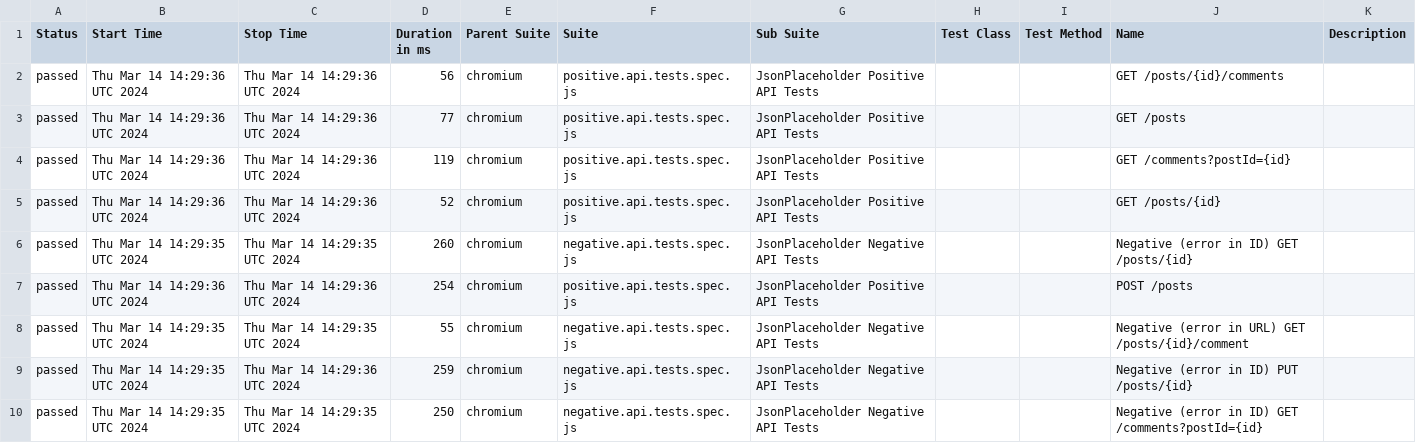
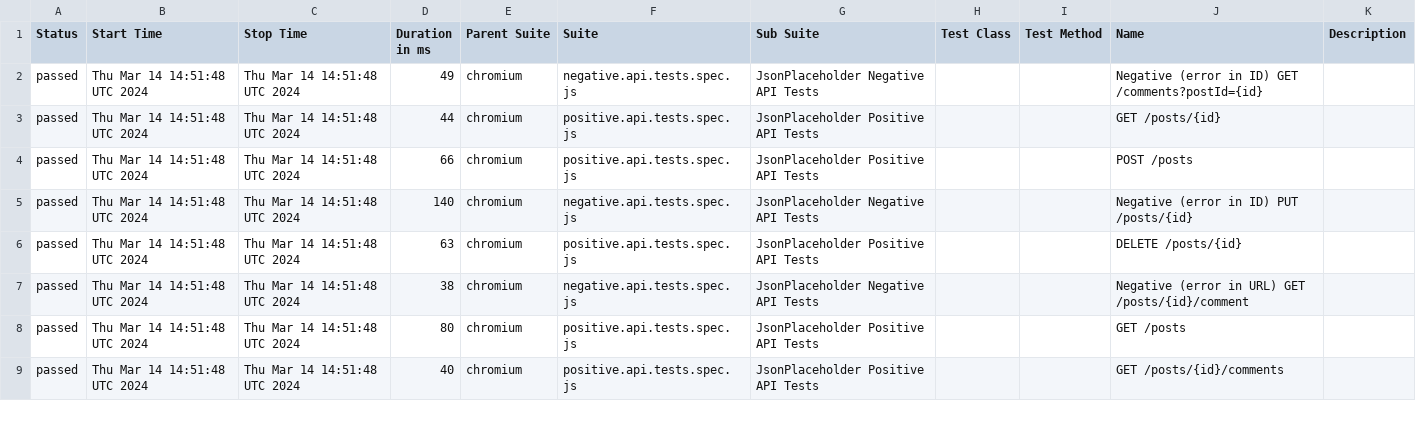
Before and after one commit to alexkashin90/playwright-api-framework, a CSV file: data/suites.csv, drawn as a sheet; only a part is shown; the diff covers the shown part only.

```diff
--- a/data/suites.csv
+++ b/data/suites.csv
@@ -1,10 +1,9 @@
 "Status","Start Time","Stop Time","Duration in ms","Parent Suite","Suite","Sub Suite","Test Class","Test Method","Name","Description"
-"passed","Thu Mar 14 14:29:36 UTC 2024","Thu Mar 14 14:29:36 UTC 2024","56","chromium","positive.api.tests.spec.js","JsonPlaceholder Positive API Tests","","","GET /posts/{id}/comments",""
-"passed","Thu Mar 14 14:29:36 UTC 2024","Thu Mar 14 14:29:36 UTC 2024","77","chromium","positive.api.tests.spec.js","JsonPlaceholder Positive API Tests","","","GET /posts",""
-"passed","Thu Mar 14 14:29:36 UTC 2024","Thu Mar 14 14:29:36 UTC 2024","119","chromium","positive.api.tests.spec.js","JsonPlaceholder Positive API Tests","","","GET /comments?postId={id}",""
-"passed","Thu Mar 14 14:29:36 UTC 2024","Thu Mar 14 14:29:36 UTC 2024","52","chromium","positive.api.tests.spec.js","JsonPlaceholder Positive API Tests","","","GET /posts/{id}",""
-"passed","Thu Mar 14 14:29:35 UTC 2024","Thu Mar 14 14:29:35 UTC 2024","260","chromium","negative.api.tests.spec.js","JsonPlaceholder Negative API Tests","","","Negative (error in ID) GET /posts/{id}",""
-"passed","Thu Mar 14 14:29:36 UTC 2024","Thu Mar 14 14:29:36 UTC 2024","254","chromium","positive.api.tests.spec.js","JsonPlaceholder Positive API Tests","","","POST /posts",""
-"passed","Thu Mar 14 14:29:35 UTC 2024","Thu Mar 14 14:29:35 UTC 2024","55","chromium","negative.api.tests.spec.js","JsonPlaceholder Negative API Tests","","","Negative (error in URL) GET /posts/{id}/comment",""
-"passed","Thu Mar 14 14:29:35 UTC 2024","Thu Mar 14 14:29:36 UTC 2024","259","chromium","negative.api.tests.spec.js","JsonPlaceholder Negative API Tests","","","Negative (error in ID) PUT /posts/{id}",""
-"passed","Thu Mar 14 14:29:35 UTC 2024","Thu Mar 14 14:29:35 UTC 2024","250","chromium","negative.api.tests.spec.js","JsonPlaceholder Negative API Tests","","","Negative (error in ID) GET /comments?postId={id}",""
+"passed","Thu Mar 14 14:51:48 UTC 2024","Thu Mar 14 14:51:48 UTC 2024","49","chromium","negative.api.tests.spec.js","JsonPlaceholder Negative API Tests","","","Negative (error in ID) GET /comments?postId={id}",""
+"passed","Thu Mar 14 14:51:48 UTC 2024","Thu Mar 14 14:51:48 UTC 2024","44","chromium","positive.api.tests.spec.js","JsonPlaceholder Positive API Tests","","","GET /posts/{id}",""
+"passed","Thu Mar 14 14:51:48 UTC 2024","Thu Mar 14 14:51:48 UTC 2024","66","chromium","positive.api.tests.spec.js","JsonPlaceholder Positive API Tests","","","POST /posts",""
+"passed","Thu Mar 14 14:51:48 UTC 2024","Thu Mar 14 14:51:48 UTC 2024","140","chromium","negative.api.tests.spec.js","JsonPlaceholder Negative API Tests","","","Negative (error in ID) PUT /posts/{id}",""
+"passed","Thu Mar 14 14:51:48 UTC 2024","Thu Mar 14 14:51:48 UTC 2024","63","chromium","positive.api.tests.spec.js","JsonPlaceholder Positive API Tests","","","DELETE /posts/{id}",""
+"passed","Thu Mar 14 14:51:48 UTC 2024","Thu Mar 14 14:51:48 UTC 2024","38","chromium","negative.api.tests.spec.js","JsonPlaceholder Negative API Tests","","","Negative (error in URL) GET /posts/{id}/comment",""
+"passed","Thu Mar 14 14:51:48 UTC 2024","Thu Mar 14 14:51:48 UTC 2024","80","chromium","positive.api.tests.spec.js","JsonPlaceholder Positive API Tests","","","GET /posts",""
+"passed","Thu Mar 14 14:51:48 UTC 2024","Thu Mar 14 14:51:48 UTC 2024","40","chromium","positive.api.tests.spec.js","JsonPlaceholder Positive API Tests","","","GET /posts/{id}/comments",""
```
Also changed, not shown: 1 added row and 14 edited cells elsewhere in this file, 40 other files.
